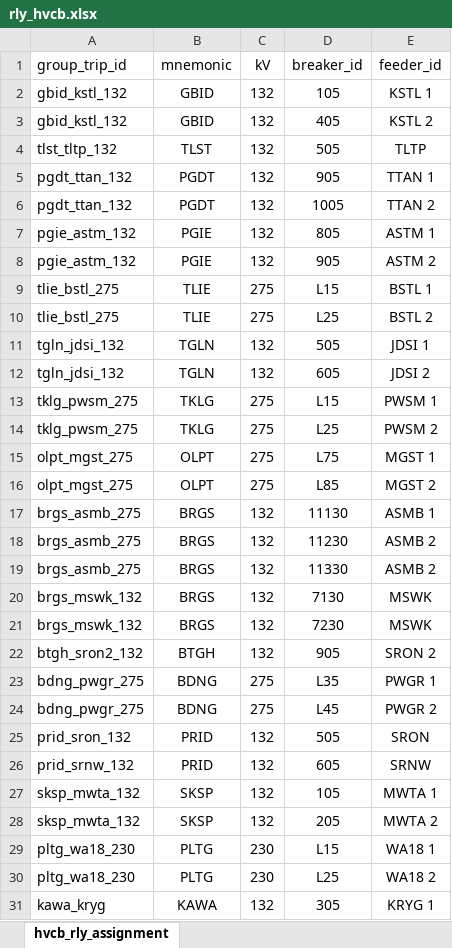
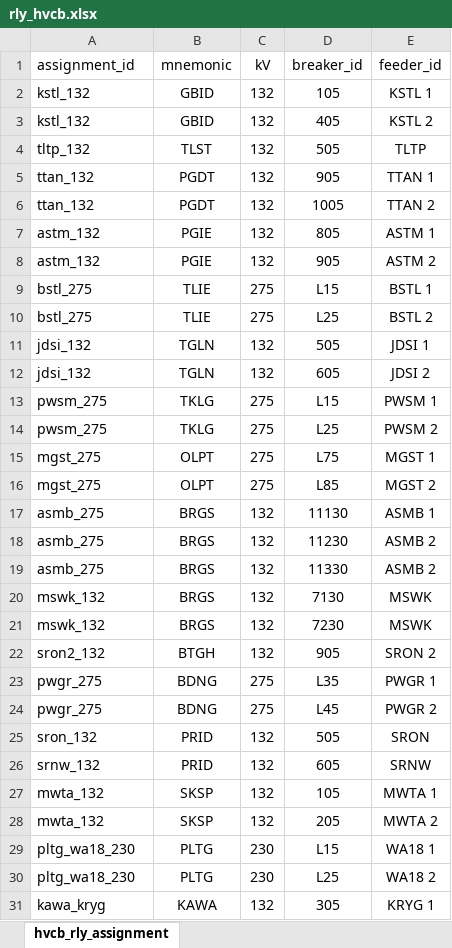
Before and after one commit to myza81/power_app, an Excel workbook: powerapp/data/rly_hvcb.xlsx, sheet hvcb_rly_assignment, drawn as a sheet; only a part is shown; values as stored, in another font and other column widths than the file's, no borders; the diff covers the shown part only; the diff names each change by its address in the sheet, - before the commit and + after, or states it on an @@ line.

```diff
--- a/powerapp/data/rly_hvcb.xlsx (sheet hvcb_rly_assignment)
+++ b/powerapp/data/rly_hvcb.xlsx (sheet hvcb_rly_assignment)
-A1: group_trip_id
+A1: assignment_id
-A2:A3 (assignment_id): gbid_kstl_132
+A2:A3 (assignment_id): kstl_132
-A4 (assignment_id): tlst_tltp_132
+A4 (assignment_id): tltp_132
-A5:A6 (assignment_id): pgdt_ttan_132
+A5:A6 (assignment_id): ttan_132
-A7:A8 (assignment_id): pgie_astm_132
+A7:A8 (assignment_id): astm_132
-A9:A10 (assignment_id): tlie_bstl_275
+A9:A10 (assignment_id): bstl_275
-A11:A12 (assignment_id): tgln_jdsi_132
+A11:A12 (assignment_id): jdsi_132
-A13:A14 (assignment_id): tklg_pwsm_275
+A13:A14 (assignment_id): pwsm_275
-A15:A16 (assignment_id): olpt_mgst_275
+A15:A16 (assignment_id): mgst_275
-A17:A19 (assignment_id): brgs_asmb_275
+A17:A19 (assignment_id): asmb_275
-A20:A21 (assignment_id): brgs_mswk_132
+A20:A21 (assignment_id): mswk_132
-A22 (assignment_id): btgh_sron2_132
+A22 (assignment_id): sron2_132
-A23:A24 (assignment_id): bdng_pwgr_275
+A23:A24 (assignment_id): pwgr_275
-A25 (assignment_id): prid_sron_132
+A25 (assignment_id): sron_132
-A26 (assignment_id): prid_srnw_132
+A26 (assignment_id): srnw_132
-A27:A28 (assignment_id): sksp_mwta_132
+A27:A28 (assignment_id): mwta_132
```
Also changed, not shown: 5 edited cells elsewhere in this sheet, powerapp/data/assignment_emls.xlsx, powerapp/data/assignment_ufls.xlsx, 20 other files.
